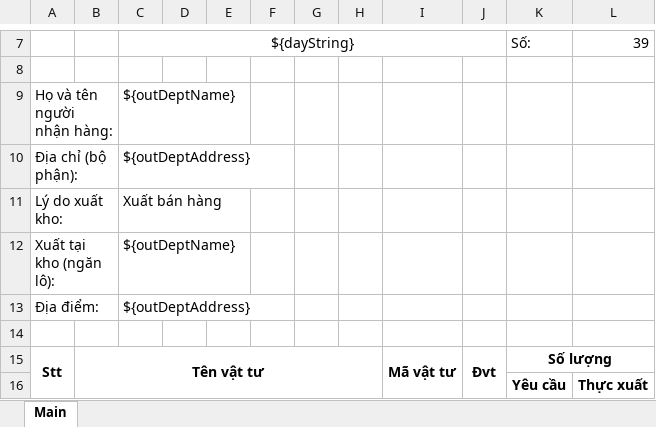
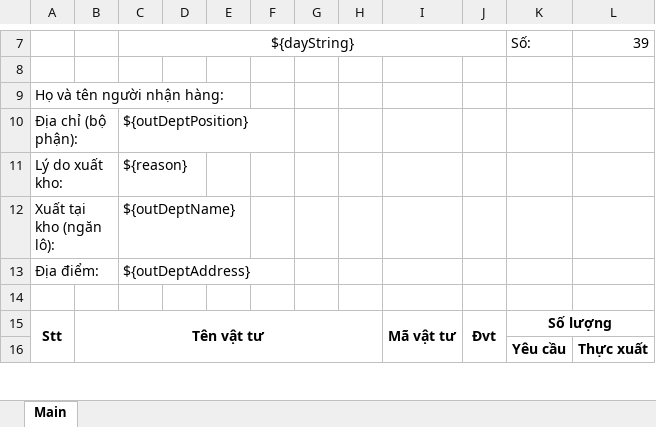
Before and after one commit to huunam662/logistics, an Excel workbook: src/main/resources/report_templates/PXK.xlsx, sheet Main, drawn as a sheet; only a part is shown, gaps mark what is left out; values as stored, in another font and other column widths than the file's, no borders; the diff names each change by its address in the sheet, - before the commit and + after, or states it on an @@ line.

```diff
--- a/src/main/resources/report_templates/PXK.xlsx (sheet Main)
+++ b/src/main/resources/report_templates/PXK.xlsx (sheet Main)
-C9: ${outDeptName}
+C9: (empty)
-C10: ${outDeptAddress}
+C10: ${outDeptPosition}
-C11: Xuất bán hàng
+C11: ${reason}
```
Also changed, not shown: src/main/resources/report_templates/PNK.xlsx, src/main/resources/report_templates/PXKDCNB.xlsx, 4 other files.
